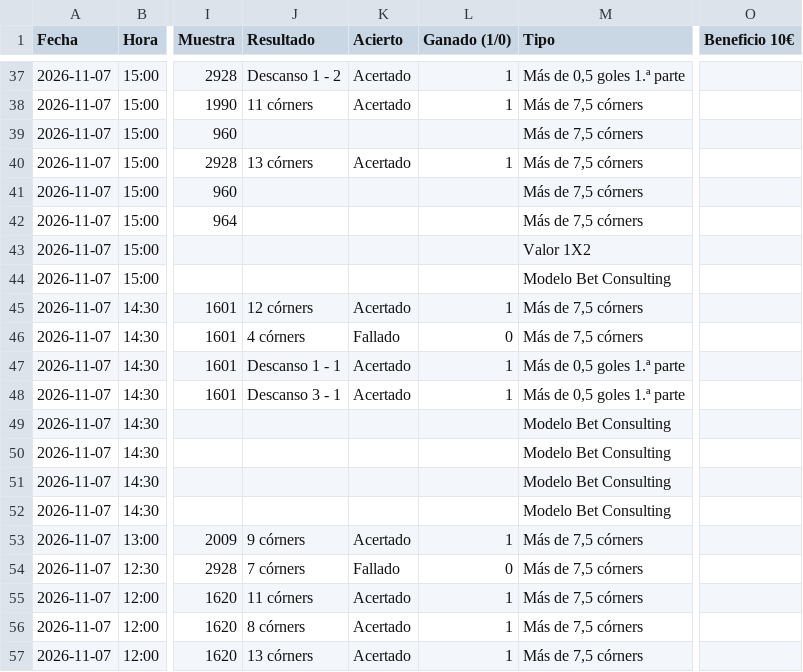
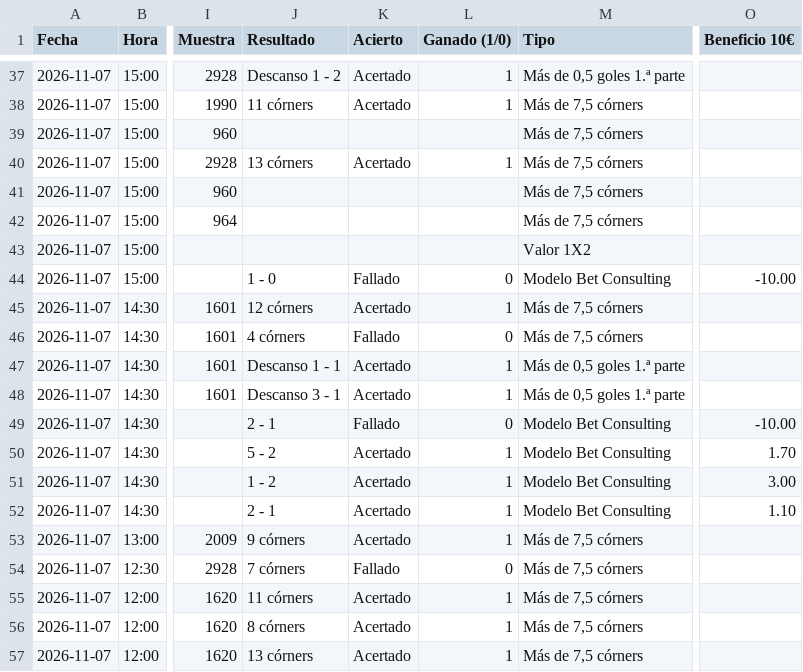
Before and after one commit to angelo4848/angelo-analytics, a CSV file: data/pronosticos_log.csv, drawn as a sheet; only a part is shown, gaps mark what is left out; the diff names each change by its address in the sheet, - before the commit and + after, or states it on an @@ line.

```diff
--- a/data/pronosticos_log.csv
+++ b/data/pronosticos_log.csv
-J44 (Resultado): (empty)
+J44 (Resultado): 1 - 0
-K44 (Acierto): (empty)
+K44 (Acierto): Fallado
-L44 (Ganado (1/0)): (empty)
+L44 (Ganado (1/0)): 0
-O44 (Beneficio 10€): (empty)
+O44 (Beneficio 10€): -10.00
-J49 (Resultado): (empty)
+J49 (Resultado): 2 - 1
-K49 (Acierto): (empty)
+K49 (Acierto): Fallado
-L49 (Ganado (1/0)): (empty)
+L49 (Ganado (1/0)): 0
-O49 (Beneficio 10€): (empty)
+O49 (Beneficio 10€): -10.00
-J50 (Resultado): (empty)
+J50 (Resultado): 5 - 2
-K50:K52 (Acierto): (empty)
+K50:K52 (Acierto): Acertado
-L50:L52 (Ganado (1/0)): (empty)
+L50:L52 (Ganado (1/0)): 1
-O50 (Beneficio 10€): (empty)
+O50 (Beneficio 10€): 1.70
-J51 (Resultado): (empty)
+J51 (Resultado): 1 - 2
-O51 (Beneficio 10€): (empty)
+O51 (Beneficio 10€): 3.00
-J52 (Resultado): (empty)
+J52 (Resultado): 2 - 1
-O52 (Beneficio 10€): (empty)
+O52 (Beneficio 10€): 1.10
```
Also changed, not shown: data/combinada.csv, data/combinada_log.csv, 2 other files.
